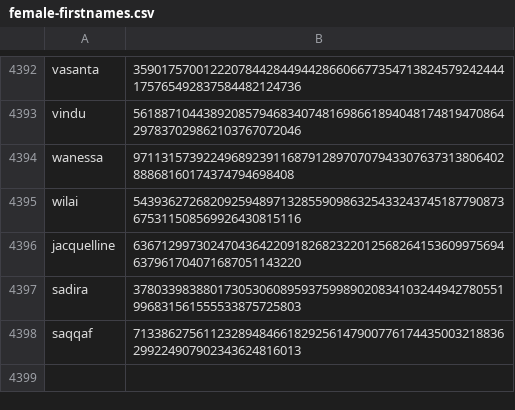
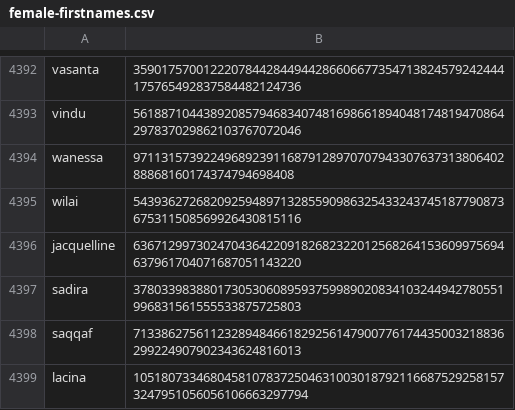
Before and after one commit to Zimtente/ens-collections, a CSV file: collections/female-firstnames.csv, drawn as a sheet; only a part is shown, gaps mark what is left out; the diff names each change by its address in the sheet, - before the commit and + after, or states it on an @@ line.

```diff
--- a/collections/female-firstnames.csv
+++ b/collections/female-firstnames.csv
+row 4399: lacina | 105180733468045810783725046310030187921166875292581573247951056056106663297794
```
Also changed, not shown: collections/male-firstnames.csv, 1 other file.
